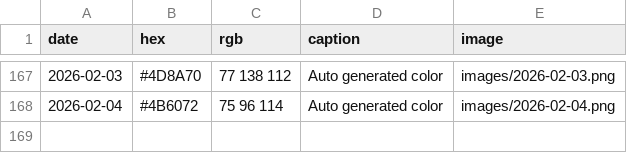
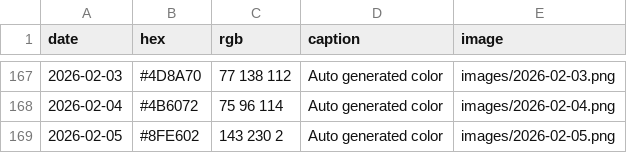
Before and after one commit to Fujishooock/dailycolor-site, a CSV file: data.csv, drawn as a sheet; only a part is shown, gaps mark what is left out; the diff names each change by its address in the sheet, - before the commit and + after, or states it on an @@ line.

```diff
--- a/data.csv
+++ b/data.csv
+row 169: 2026-02-05 | #8FE602 | 143 230 2 | Auto generated color | images/2026-02-05.png
```
Also changed, not shown: 3 other files.
